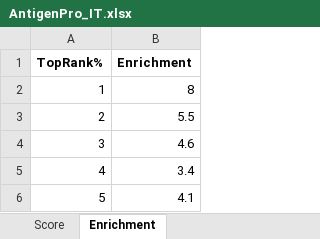
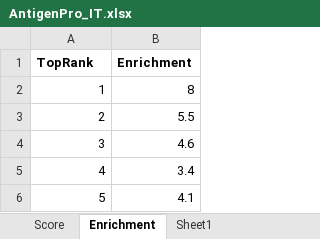
Before and after one commit to srautonu/AntigenPredictor, an Excel workbook: Code/R/Magnan/AntigenPro_IT.xlsx, sheet Enrichment, drawn as a sheet; only a part is shown; values as stored, in another font and other column widths than the file's, no borders; the diff names each change by its address in the sheet, - before the commit and + after, or states it on an @@ line.

```diff
--- a/Code/R/Magnan/AntigenPro_IT.xlsx (sheet Enrichment)
+++ b/Code/R/Magnan/AntigenPro_IT.xlsx (sheet Enrichment)
+sheet tab: Sheet1
-A1: TopRank%
+A1: TopRank
```
Also changed, not shown: other sheet tabs, charts or pictures, Code/R/Magnan/PerfSearch_RF_SvmRFE2_comb.xlsx, Code/R/Magnan/VaxiJen_IT.xlsx, 4 other files.
